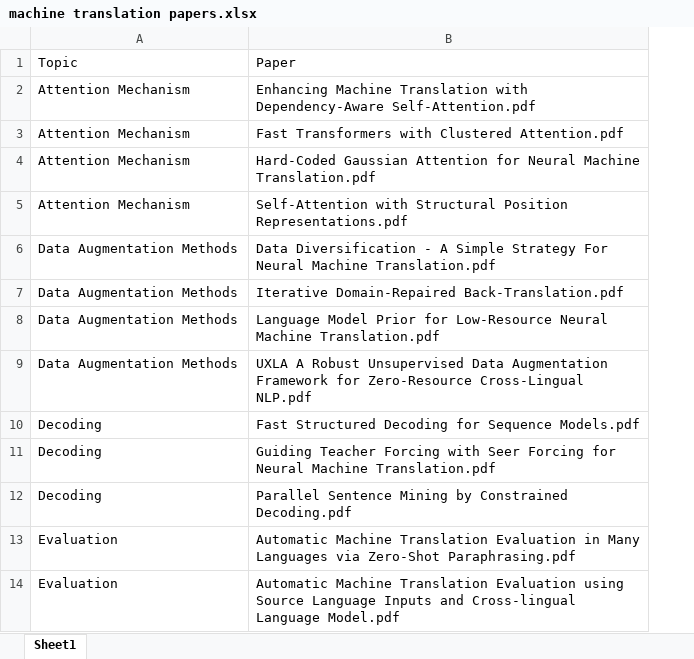
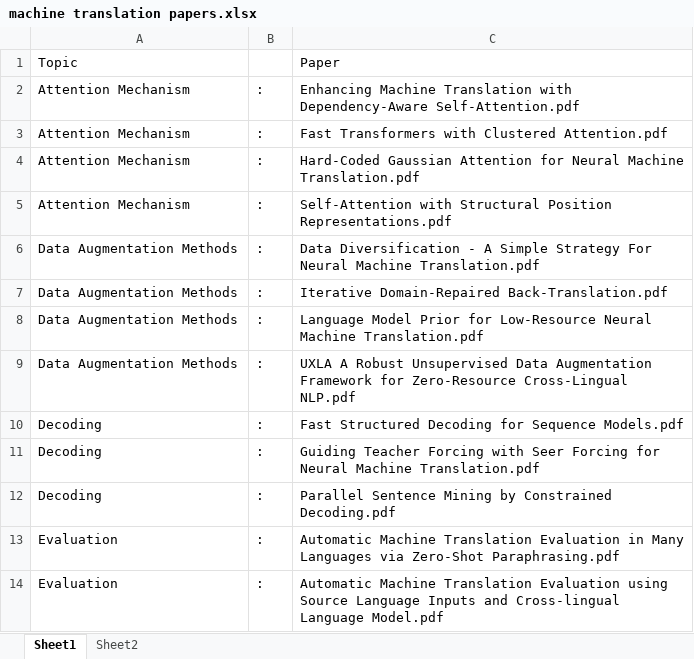
Before and after one commit to motazsaad/machine-translation-master-course, an Excel workbook: papers/machine translation papers.xlsx, sheet Sheet1, drawn as a sheet; only a part is shown; values as stored, in another font and other column widths than the file's, no borders; the diff names each change by its address in the sheet, - before the commit and + after, or states it on an @@ line.

Commit message:
Update machine translation papers.xlsx

```diff
--- a/papers/machine translation papers.xlsx (sheet Sheet1)
+++ b/papers/machine translation papers.xlsx (sheet Sheet1)
+sheet tab: Sheet2
+column B, rows 2-14: all :
```
